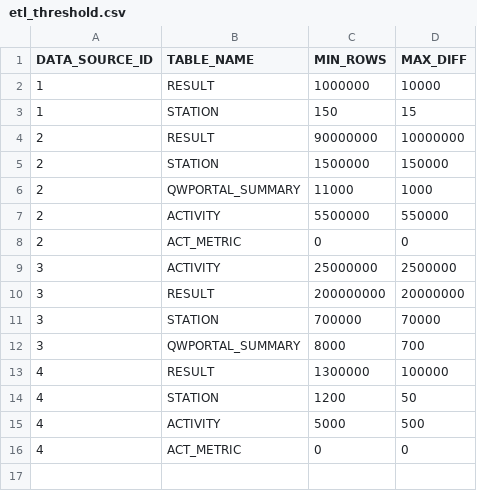
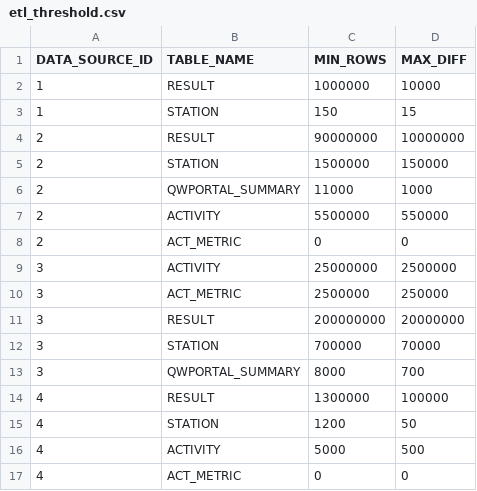
Before and after one commit to ssoper-usgs/schema-wqp-core, a CSV file: changeLogData/etl_threshold.csv, drawn as a sheet; the diff names each change by its address in the sheet, - before the commit and + after, or states it on an @@ line.

```diff
--- a/changeLogData/etl_threshold.csv
+++ b/changeLogData/etl_threshold.csv
+row 10: 3 | ACT_METRIC | 2500000 | 250000
```
Also changed, not shown: 12 other files.
